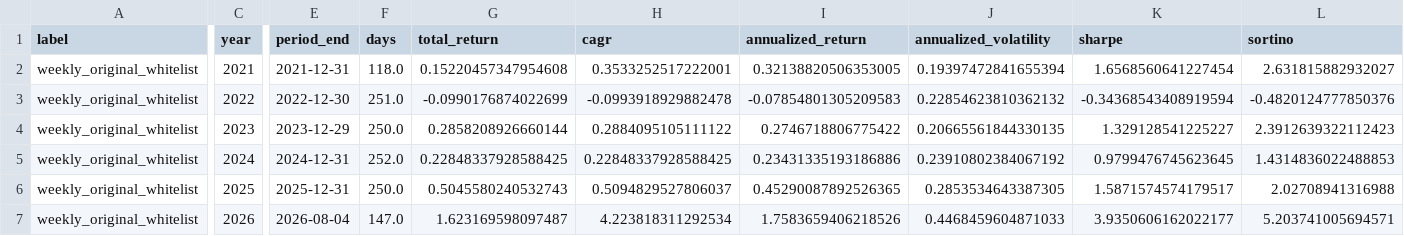
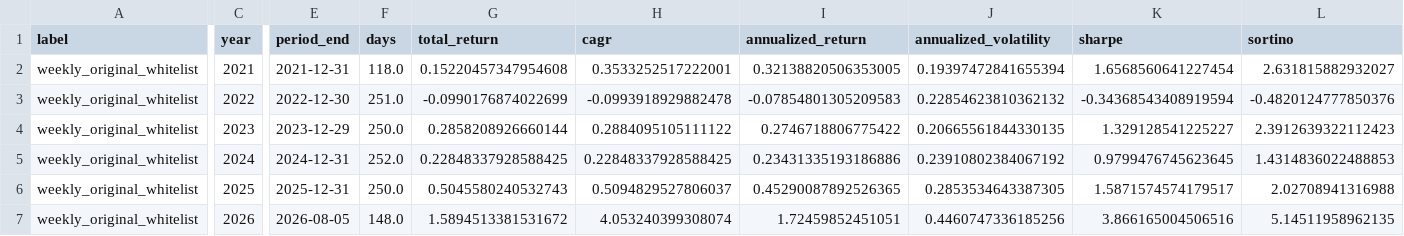
Before and after one commit to dgsirius/momentum_stockpick, a CSV file: docs/er/residual-momentum/yearly_metrics.csv, drawn as a sheet; only a part is shown, gaps mark what is left out; the diff covers the shown part only; the diff names each change by its address in the sheet, - before the commit and + after, or states it on an @@ line.

```diff
--- a/docs/er/residual-momentum/yearly_metrics.csv
+++ b/docs/er/residual-momentum/yearly_metrics.csv
-E7 (period_end): 2026-08-04
+E7 (period_end): 2026-08-05
-F7 (days): 147.0
+F7 (days): 148.0
-G7 (total_return): 1.623169598097487
+G7 (total_return): 1.5894513381531672
-H7 (cagr): 4.223818311292534
+H7 (cagr): 4.053240399308074
-I7 (annualized_return): 1.7583659406218526
+I7 (annualized_return): 1.72459852451051
-J7 (annualized_volatility): 0.4468459604871033
+J7 (annualized_volatility): 0.4460747336185256
-K7 (sharpe): 3.9350606162022177
+K7 (sharpe): 3.866165004506516
-L7 (sortino): 5.203741005694571
+L7 (sortino): 5.14511958962135
```
Also changed, not shown: 3 edited cells elsewhere in this file, docs/er/daily_nav.csv, docs/er/residual-momentum/daily_nav.csv, 30 other files.
